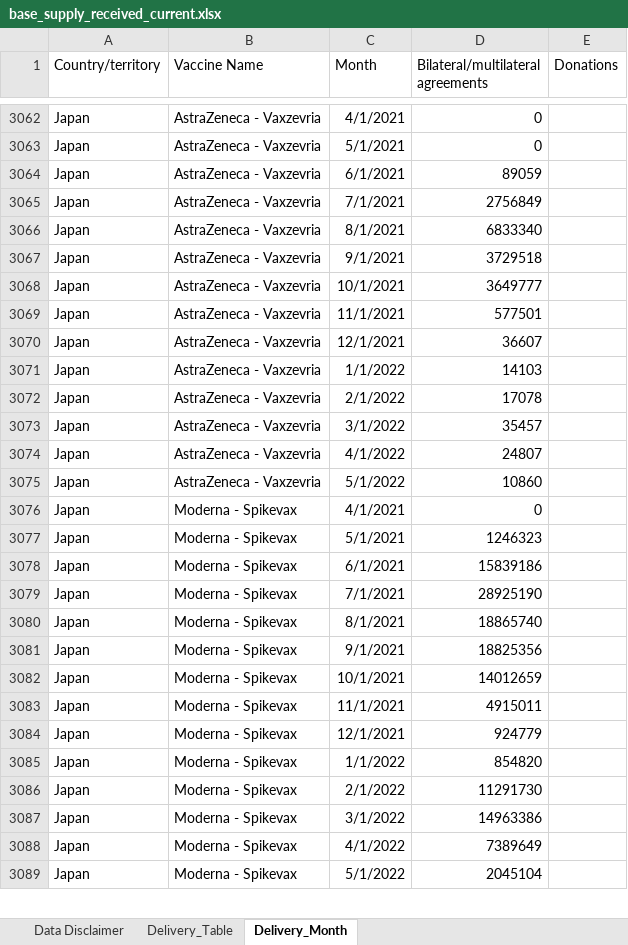
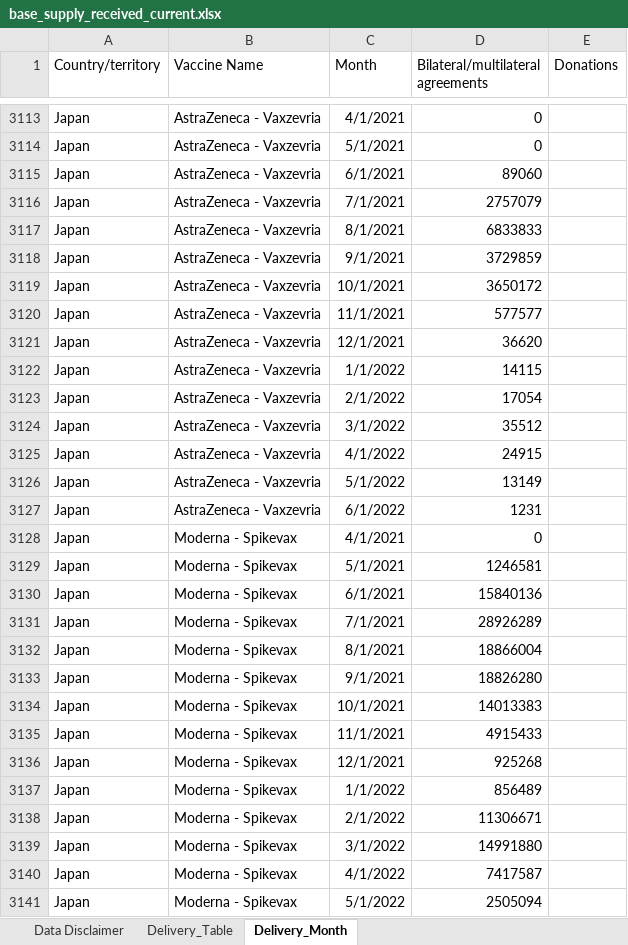
Before and after one commit to brooksdonald/cvap, an Excel workbook: data/_input/base_supply_received_current.xlsx, sheet Delivery_Month, drawn as a sheet; only a part is shown, gaps mark what is left out; values as stored, in another font and other column widths than the file's, no borders; table styles not drawn; addresses are those after the commit; the diff covers the shown part only; the diff names each change by its address in the sheet, - before the commit and + after, or states it on an @@ line.

```diff
--- a/data/_input/base_supply_received_current.xlsx (sheet Delivery_Month)
+++ b/data/_input/base_supply_received_current.xlsx (sheet Delivery_Month)
-D3115: 89059
+D3115: 89060
-D3116: 2756849
+D3116: 2757079
-D3117: 6833340
+D3117: 6833833
-D3118: 3729518
+D3118: 3729859
-D3119: 3649777
+D3119: 3650172
-D3120: 577501
+D3120: 577577
-D3121: 36607
+D3121: 36620
-D3122: 14103
+D3122: 14115
-D3123: 17078
+D3123: 17054
-D3124: 35457
+D3124: 35512
-D3125: 24807
+D3125: 24915
-D3126: 10860
+D3126: 13149
+row 3127: Japan | AstraZeneca - Vaxzevria | 6/1/2022 | 1231
-D3129: 1246323
+D3129: 1246581
-D3130: 15839186
+D3130: 15840136
-D3131: 28925190
+D3131: 28926289
-D3132: 18865740
+D3132: 18866004
-D3133: 18825356
+D3133: 18826280
-D3134: 14012659
+D3134: 14013383
-D3135: 4915011
+D3135: 4915433
-D3136: 924779
+D3136: 925268
-D3137: 854820
+D3137: 856489
-D3138: 11291730
+D3138: 11306671
-D3139: 14963386
+D3139: 14991880
-D3140: 7389649
+D3140: 7417587
-D3141: 2045104
+D3141: 2505094
```
Also changed, not shown: 120 added rows, 4 removed rows and 227 edited cells elsewhere in this sheet, sheet Delivery_Table, charts or pictures, data/_input/base_supply_received_lastmonth.xlsx, data/_input/base_supply_received_twomonth.xlsx, 8 other files.
